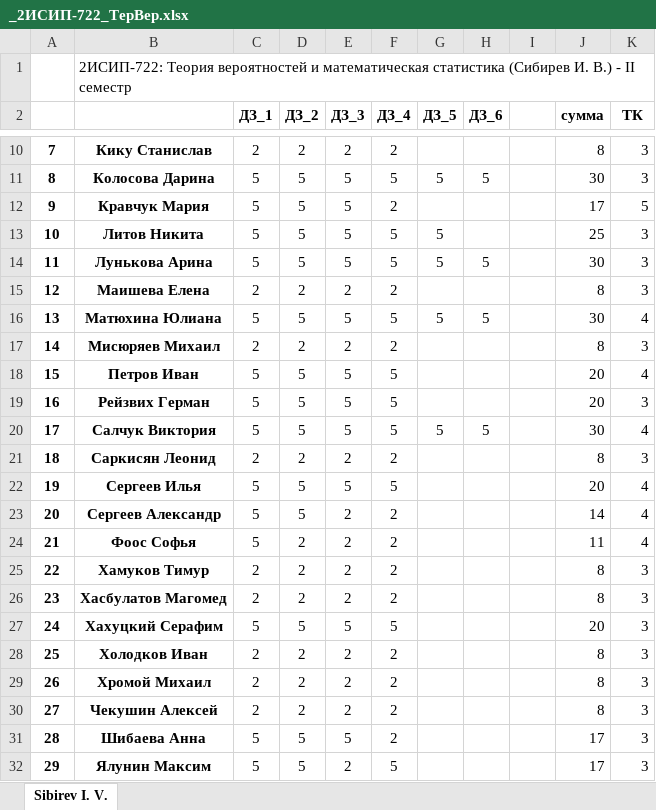
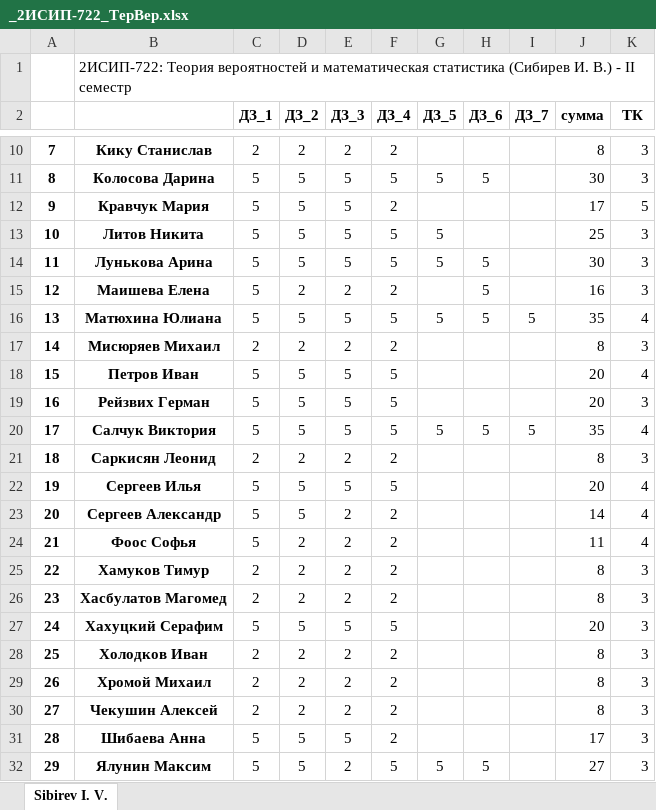
Before and after one commit to IvanSibirevV2/KipFin_Lab_2023-24_Git0, an Excel workbook: _2ИСИП-722_ТерВер.xlsx, sheet Sibirev I. V., drawn as a sheet; only a part is shown, gaps mark what is left out; values as stored, in another font and other column widths than the file's, no borders; conditional formats not drawn; the diff names each change by its address in the sheet, - before the commit and + after, or states it on an @@ line.

Commit message:
AutoCommit_21 мая 2024 г. 12:35:14_SibNout2023

```diff
--- a/_2ИСИП-722_ТерВер.xlsx (sheet Sibirev I. V.)
+++ b/_2ИСИП-722_ТерВер.xlsx (sheet Sibirev I. V.)
-I2: (empty)
+I2: ДЗ_7
-C15 (ДЗ_1): 2
+C15 (ДЗ_1): 5
-H15 (ДЗ_6): (empty)
+H15 (ДЗ_6): 5
-J15 (сумма): 8
+J15 (сумма): 16
-I16 (ДЗ_7): (empty)
+I16 (ДЗ_7): 5
-J16 (сумма): 30
+J16 (сумма): 35
-I20 (ДЗ_7): (empty)
+I20 (ДЗ_7): 5
-J20 (сумма): 30
+J20 (сумма): 35
-G32 (ДЗ_5): (empty)
+G32 (ДЗ_5): 5
-H32 (ДЗ_6): (empty)
+H32 (ДЗ_6): 5
-J32 (сумма): 17
+J32 (сумма): 27
```
